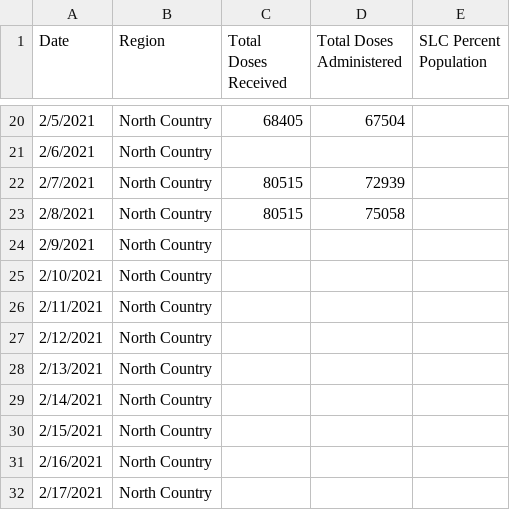
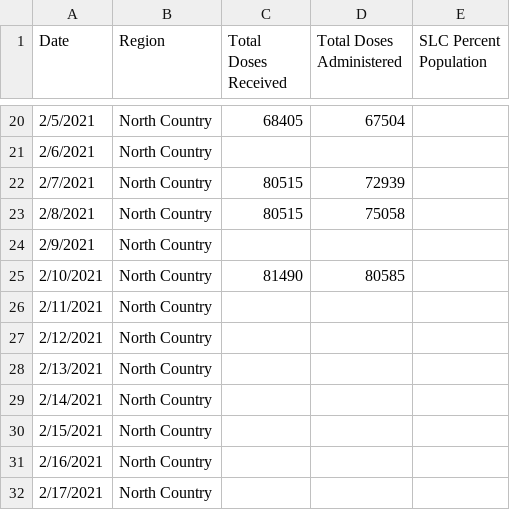
Before and after one commit to iramler/stlawu_covid, a CSV file: slc_vaccines.csv, drawn as a sheet; only a part is shown, gaps mark what is left out.

```diff
--- a/slc_vaccines.csv
+++ b/slc_vaccines.csv
@@ -24,3 +24,3 @@ Date,Region,Total Doses Received,Total Doses Administered,SLC Percent Population
 2/9/2021,North Country,,,
-2/10/2021,North Country,,,
+2/10/2021,North Country,81490,80585,
 2/11/2021,North Country,,,
```
Also changed, not shown: slc_covid_hosp.csv, slc_towns_active_cases.csv, 1 other file.
